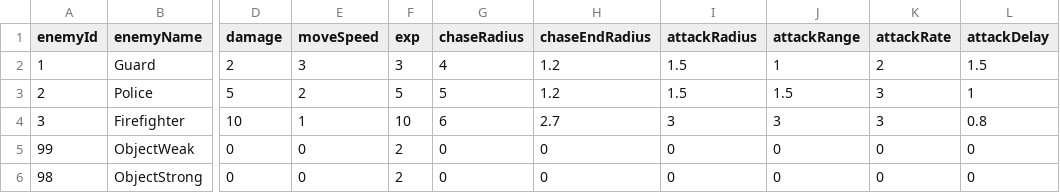
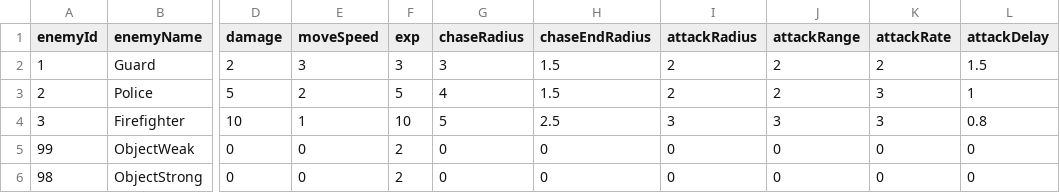
Before and after one commit to oliveryau/firesystems, a CSV file: Ithas/Assets/Text Assets/EnemyTypeData.csv, drawn as a sheet; only a part is shown, gaps mark what is left out; the diff names each change by its address in the sheet, - before the commit and + after, or states it on an @@ line.

```diff
--- a/Ithas/Assets/Text Assets/EnemyTypeData.csv
+++ b/Ithas/Assets/Text Assets/EnemyTypeData.csv
-G2 (chaseRadius): 4
+G2 (chaseRadius): 3
-H2:H3 (chaseEndRadius): 1.2
+H2:H3 (chaseEndRadius): 1.5
-I2:I3 (attackRadius): 1.5
+I2:I3 (attackRadius): 2
-J2 (attackRange): 1
+J2 (attackRange): 2
-G3 (chaseRadius): 5
+G3 (chaseRadius): 4
-J3 (attackRange): 1.5
+J3 (attackRange): 2
-G4 (chaseRadius): 6
+G4 (chaseRadius): 5
-H4 (chaseEndRadius): 2.7
+H4 (chaseEndRadius): 2.5
```
Also changed, not shown: 10 other files.
